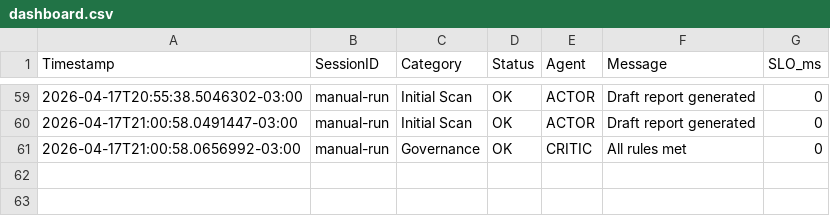
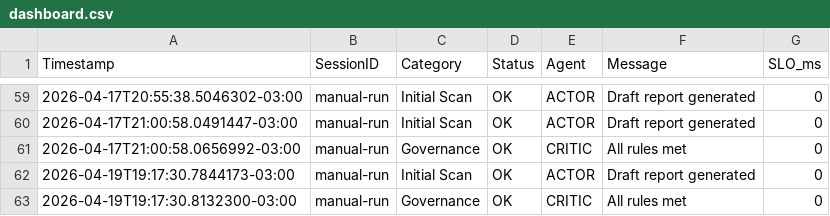
Before and after one commit to EmmanuelOrtiz87/gentle-vanguard, a CSV file: docs/judgment/dashboard.csv, drawn as a sheet; only a part is shown, gaps mark what is left out.

```diff
--- a/docs/judgment/dashboard.csv
+++ b/docs/judgment/dashboard.csv
@@ -61 +61,3 @@
 2026-04-17T21:00:58.0656992-03:00,manual-run,Governance,OK,CRITIC,All rules met,0
+2026-04-19T19:17:30.7844173-03:00,manual-run,Initial Scan,OK,ACTOR,Draft report generated,0
+2026-04-19T19:17:30.8132300-03:00,manual-run,Governance,OK,CRITIC,All rules met,0
```
Also changed, not shown: 32 other files.
